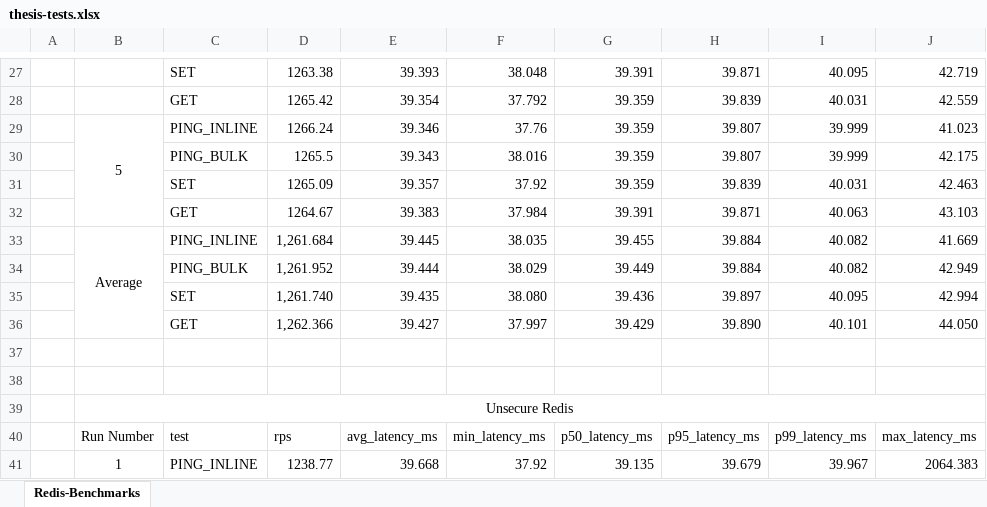
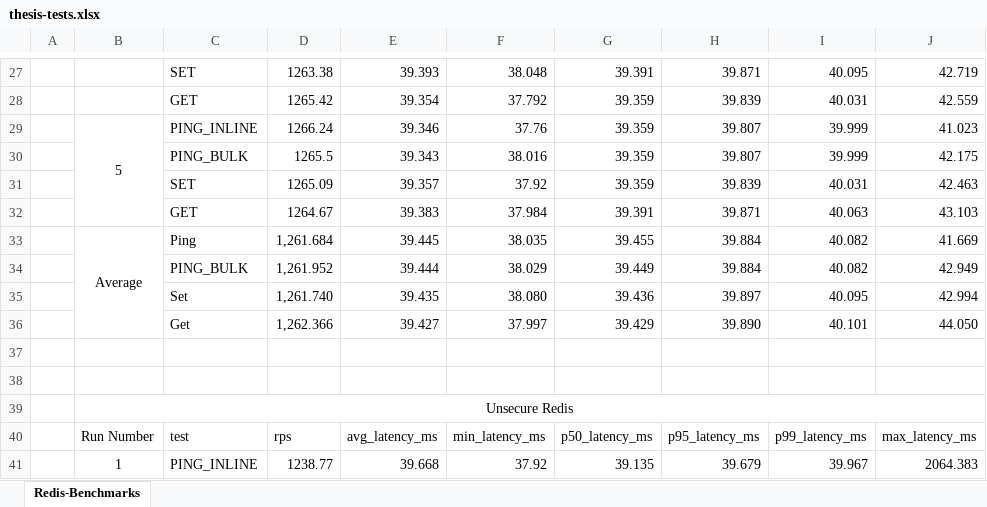
Before and after one commit to aanciaes/MastersThesisReport, an Excel workbook: thesis-tests.xlsx, sheet Redis-Benchmarks, drawn as a sheet; only a part is shown, gaps mark what is left out; values as stored, in another font and other column widths than the file's, no borders; charts and pictures not drawn; the diff names each change by its address in the sheet, - before the commit and + after, or states it on an @@ line.

Commit message:
Added redis-benchmark graphics

```diff
--- a/thesis-tests.xlsx (sheet Redis-Benchmarks)
+++ b/thesis-tests.xlsx (sheet Redis-Benchmarks)
-C33: PING_INLINE
+C33: Ping
-C35: SET
+C35: Set
-C36: GET
+C36: Get
```
Also changed, not shown: charts or pictures, 2 other files.
